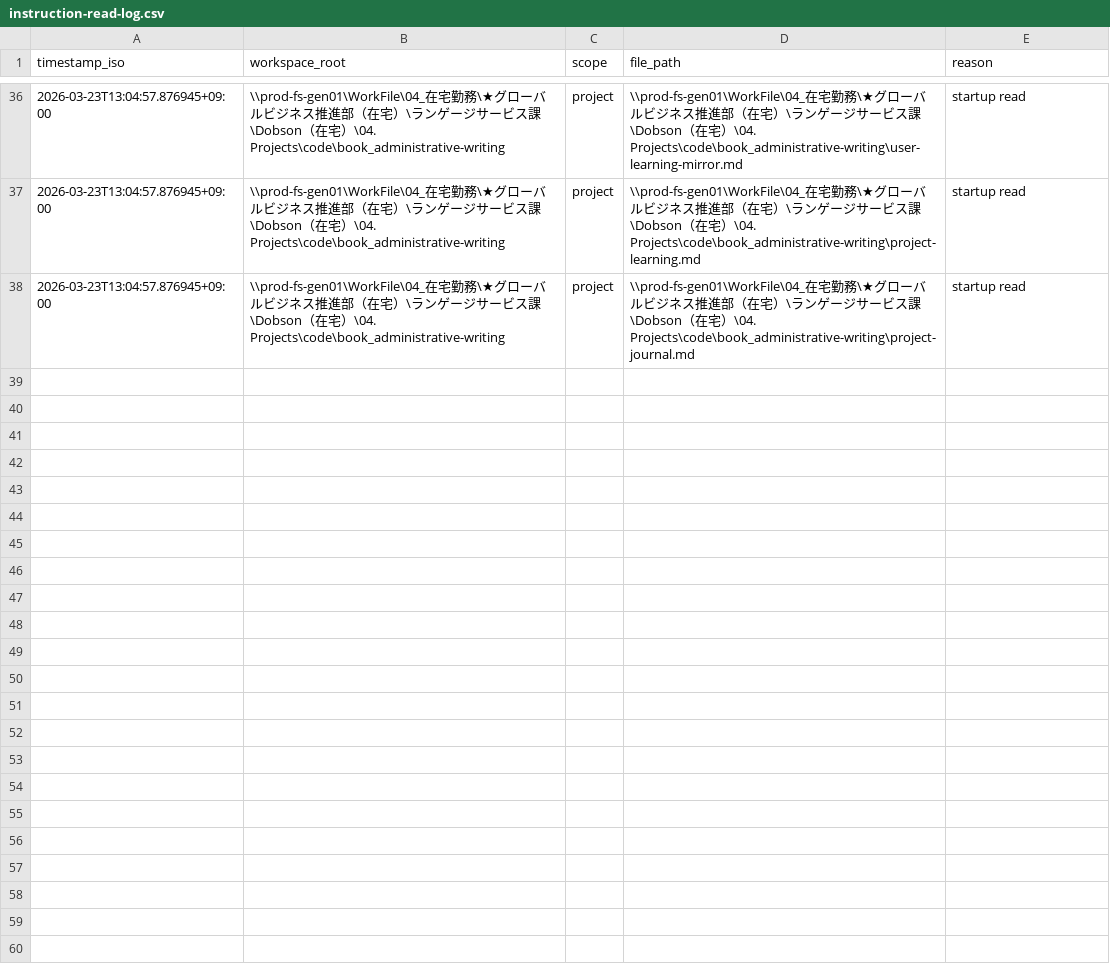
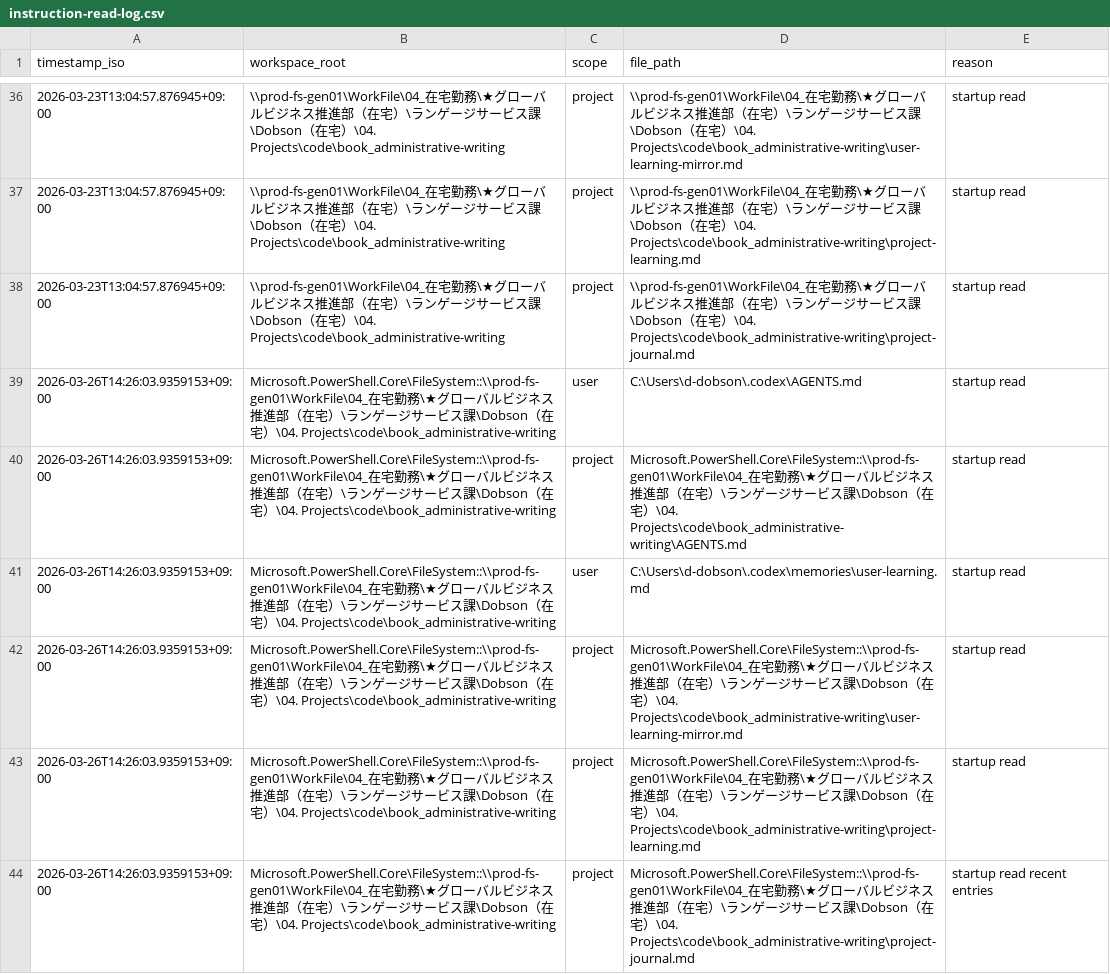
Before and after one commit to DaveD-71/book_administrative-writing, a CSV file: instruction-read-log.csv, drawn as a sheet; only a part is shown, gaps mark what is left out; the diff names each change by its address in the sheet, - before the commit and + after, or states it on an @@ line.

```diff
--- a/instruction-read-log.csv
+++ b/instruction-read-log.csv
+row 39: 2026-03-26T14:26:03.9359153+09:00 | Microsoft.PowerShell.Core\FileSystem::\\prod-fs-gen01\WorkFile\04_在宅勤務\★グローバルビジネス推進部（在宅）\ランゲージサービス課\Dobson（在宅）\04. Projects\code\book_administrative-writing | user | C:\Users\d-dobson\.codex\AGENTS.md | startup read
+row 40: 2026-03-26T14:26:03.9359153+09:00 | Microsoft.PowerShell.Core\FileSystem::\\prod-fs-gen01\WorkFile\04_在宅勤務\★グローバルビジネス推進部（在宅）\ランゲージサービス課\Dobson（在宅）\04. Projects\code\book_administrative-writing | project | Microsoft.PowerShell.Core\FileSystem::\\prod-fs-gen01\WorkFile\04_在宅勤務\★グローバルビジネス推進部（在宅）\ランゲージサービス課\Dobson（在宅）\04. Projects\code\book_administrative-writing\AGENTS.md | startup read
+row 41: 2026-03-26T14:26:03.9359153+09:00 | Microsoft.PowerShell.Core\FileSystem::\\prod-fs-gen01\WorkFile\04_在宅勤務\★グローバルビジネス推進部（在宅）\ランゲージサービス課\Dobson（在宅）\04. Projects\code\book_administrative-writing | user | C:\Users\d-dobson\.codex\memories\user-learning.md | startup read
+row 42: 2026-03-26T14:26:03.9359153+09:00 | Microsoft.PowerShell.Core\FileSystem::\\prod-fs-gen01\WorkFile\04_在宅勤務\★グローバルビジネス推進部（在宅）\ランゲージサービス課\Dobson（在宅）\04. Projects\code\book_administrative-writing | project | Microsoft.PowerShell.Core\FileSystem::\\prod-fs-gen01\WorkFile\04_在宅勤務\★グローバルビジネス推進部（在宅）\ランゲージサービス課\Dobson（在宅）\04. Projects\code\book_administrative-writing\user-learning-mirror.md | startup read
+row 43: 2026-03-26T14:26:03.9359153+09:00 | Microsoft.PowerShell.Core\FileSystem::\\prod-fs-gen01\WorkFile\04_在宅勤務\★グローバルビジネス推進部（在宅）\ランゲージサービス課\Dobson（在宅）\04. Projects\code\book_administrative-writing | project | Microsoft.PowerShell.Core\FileSystem::\\prod-fs-gen01\WorkFile\04_在宅勤務\★グローバルビジネス推進部（在宅）\ランゲージサービス課\Dobson（在宅）\04. Projects\code\book_administrative-writing\project-learning.md | startup read
+row 44: 2026-03-26T14:26:03.9359153+09:00 | Microsoft.PowerShell.Core\FileSystem::\\prod-fs-gen01\WorkFile\04_在宅勤務\★グローバルビジネス推進部（在宅）\ランゲージサービス課\Dobson（在宅）\04. Projects\code\book_administrative-writing | project | Microsoft.PowerShell.Core\FileSystem::\\prod-fs-gen01\WorkFile\04_在宅勤務\★グローバルビジネス推進部（在宅）\ランゲージサービス課\Dobson（在宅）\04. Projects\code\book_administrative-writing\project-journal.md | startup read recent entries
```
Also changed, not shown: 11 other files.
